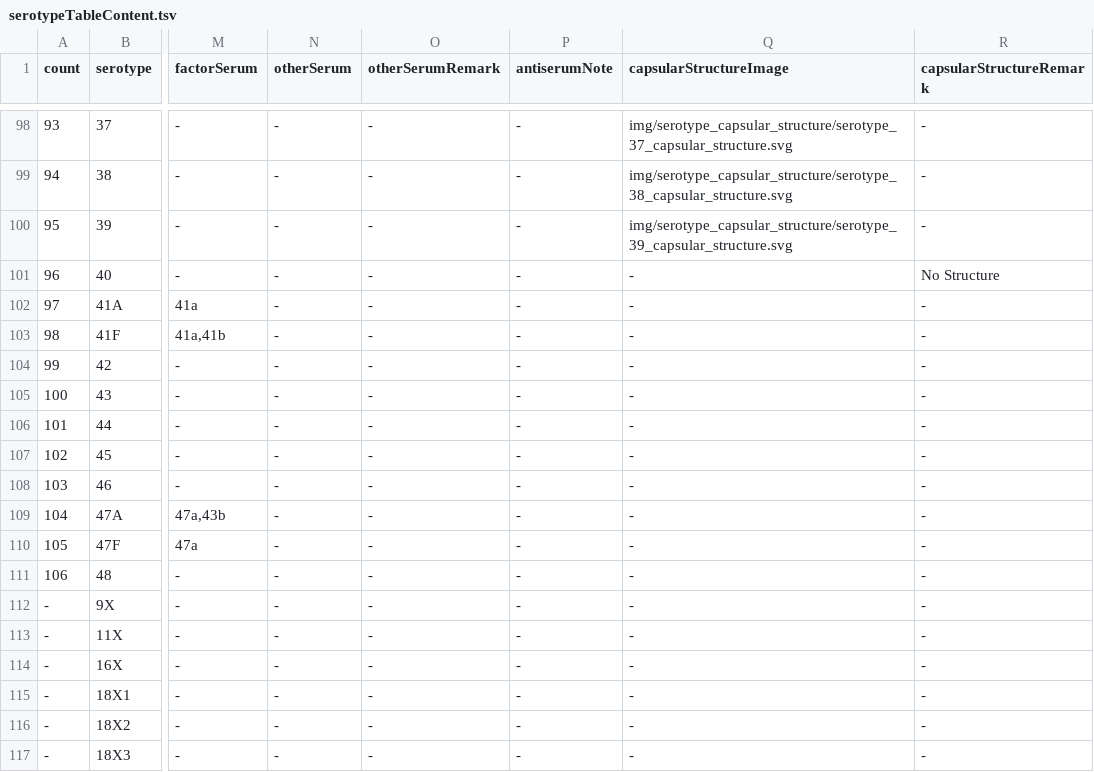
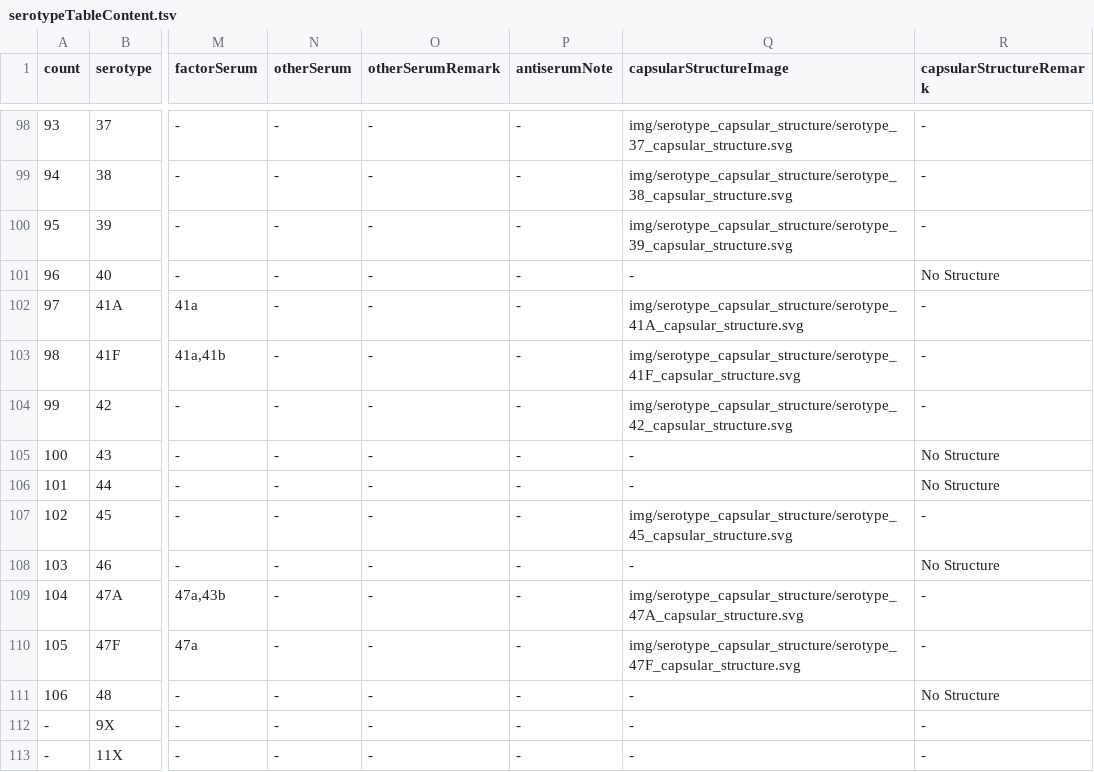
Before and after one commit to sanger-bentley-group/gps-project-website-react, a TSV file: src/content/serotypeTableContent.tsv, drawn as a sheet; only a part is shown, gaps mark what is left out; the shorter side is filled out with more unchanged rows; the diff names each change by its address in the sheet, - before the commit and + after, or states it on an @@ line.

Commit message:
Add capsular structures of serotype 41 - 48

```diff
--- a/src/content/serotypeTableContent.tsv
+++ b/src/content/serotypeTableContent.tsv
-Q102 (capsularStructureImage): -
+Q102 (capsularStructureImage): img/serotype_capsular_structure/serotype_41A_capsular_structure.svg
-Q103 (capsularStructureImage): -
+Q103 (capsularStructureImage): img/serotype_capsular_structure/serotype_41F_capsular_structure.svg
-Q104 (capsularStructureImage): -
+Q104 (capsularStructureImage): img/serotype_capsular_structure/serotype_42_capsular_structure.svg
-R105:R106 (capsularStructureRemark): -
+R105:R106 (capsularStructureRemark): No Structure
-Q107 (capsularStructureImage): -
+Q107 (capsularStructureImage): img/serotype_capsular_structure/serotype_45_capsular_structure.svg
-R108 (capsularStructureRemark): -
+R108 (capsularStructureRemark): No Structure
-Q109 (capsularStructureImage): -
+Q109 (capsularStructureImage): img/serotype_capsular_structure/serotype_47A_capsular_structure.svg
-Q110 (capsularStructureImage): -
+Q110 (capsularStructureImage): img/serotype_capsular_structure/serotype_47F_capsular_structure.svg
-R111 (capsularStructureRemark): -
+R111 (capsularStructureRemark): No Structure
```
Also changed, not shown: 6 other files.
